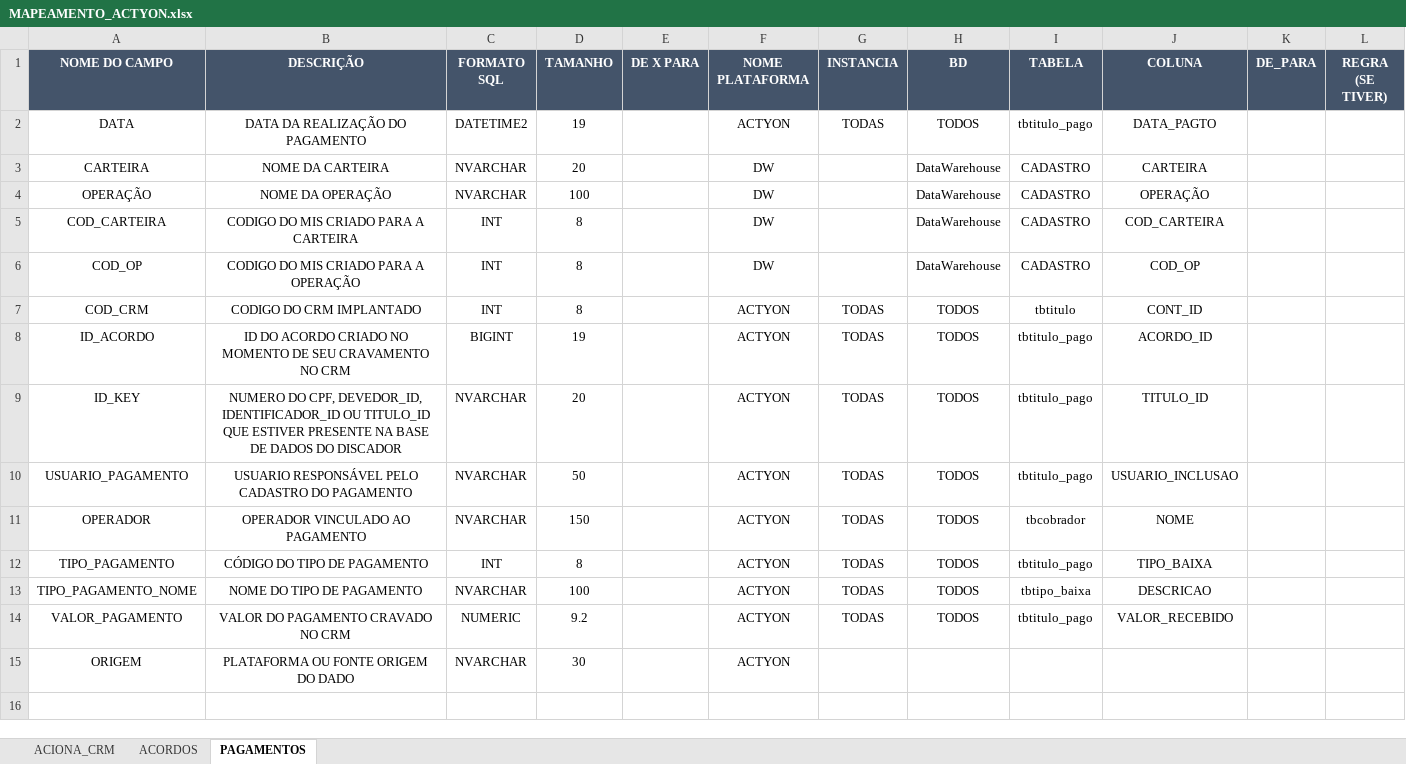
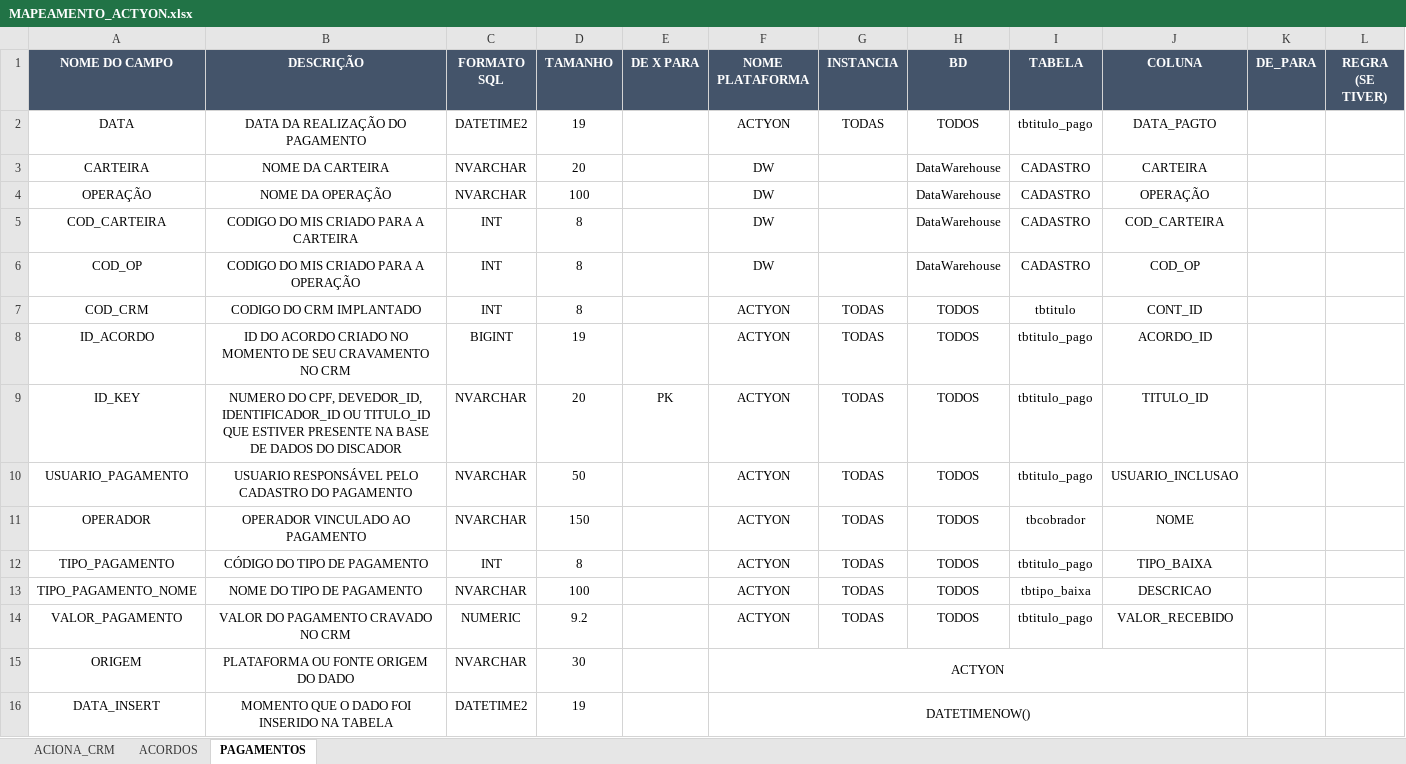
Before and after one commit to Matheus-Shadow/Data-Warehouse, an Excel workbook: Documentos/Mapeamento das Fontes de Dados/ACTYON/MAPEAMENTO_ACTYON.xlsx, sheet PAGAMENTOS, drawn as a sheet; only a part is shown; values as stored, in another font and other column widths than the file's, no borders; rows hold the shown columns only; the diff names each change by its address in the sheet, - before the commit and + after, or states it on an @@ line.

```diff
--- a/Documentos/Mapeamento das Fontes de Dados/ACTYON/MAPEAMENTO_ACTYON.xlsx (sheet PAGAMENTOS)
+++ b/Documentos/Mapeamento das Fontes de Dados/ACTYON/MAPEAMENTO_ACTYON.xlsx (sheet PAGAMENTOS)
-E9 (DE X PARA): (empty)
+E9 (DE X PARA): PK
+F15:J15 merged
+row 16: DATA_INSERT | MOMENTO QUE O DADO FOI INSERIDO NA TABELA | DATETIME2 | 19 |  | DATETIMENOW()
```
Also changed, not shown: sheet ACIONA_CRM, sheet ACORDOS, Documentos/Mapeamento das Fontes de Dados/2CX/MAPEAMENTO_2CX.xlsx, Documentos/Mapeamento das Fontes de Dados/ASPECT/MAPEAMENTO_ASPECT.xlsx, 6 other files.
